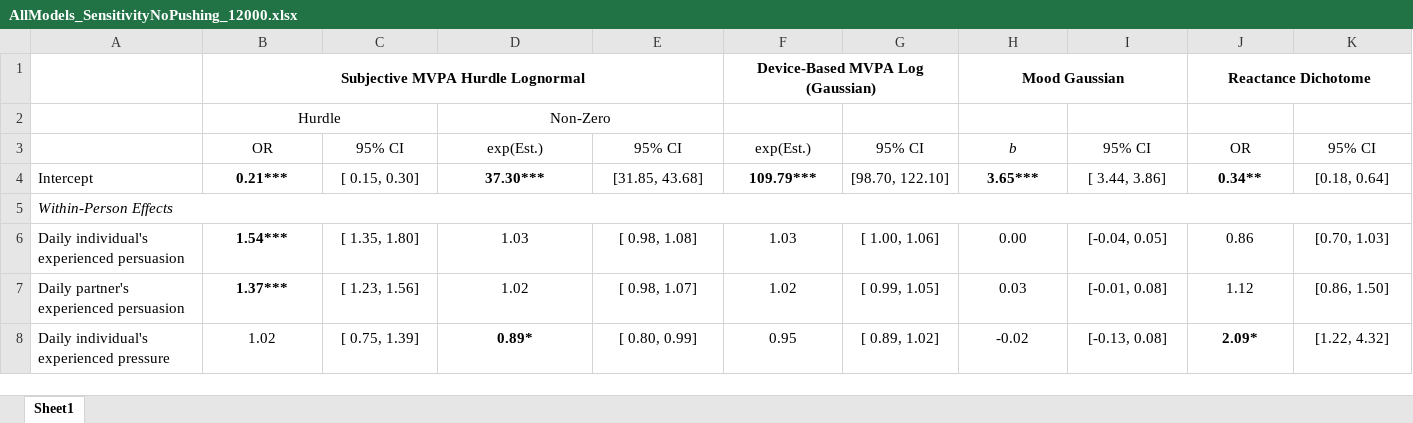
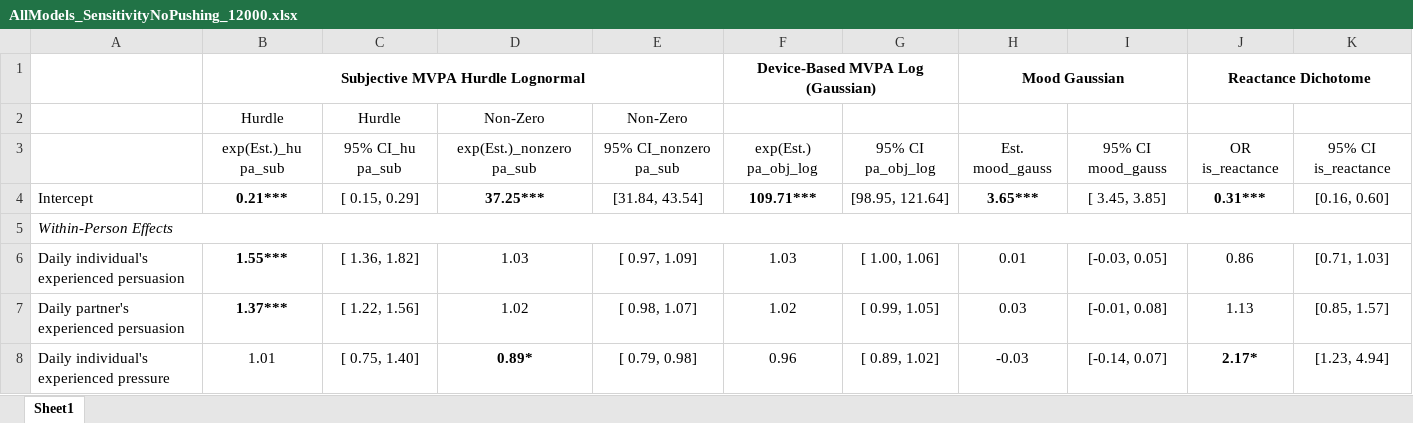
Before and after one commit to Pascal-Kueng/02TimeAndTiesControl, an Excel workbook: Output/AllModels_SensitivityNoPushing_12000.xlsx, sheet Sheet1, drawn as a sheet; only a part is shown; values as stored, in another font and other column widths than the file's, no borders; removed rows and columns are numbered as before the commit, all else as after; the diff covers the shown part only; the diff names each change by its address in the sheet, - before the commit and + after, or states it on an @@ line.

```diff
--- a/Output/AllModels_SensitivityNoPushing_12000.xlsx (sheet Sheet1)
+++ b/Output/AllModels_SensitivityNoPushing_12000.xlsx (sheet Sheet1)
-B2:C2 merged
-C2: (empty)
+C2: Hurdle
-D2:E2 merged
-E2: (empty)
+E2: Non-Zero
-row 3:  | OR | 95% CI | exp(Est.) | 95% CI | exp(Est.) | 95% CI | b | 95% CI | OR | 95% CI
+row 3:  | exp(Est.)_hu pa_sub | 95% CI_hu pa_sub | exp(Est.)_nonzero pa_sub | 95% CI_nonzero pa_sub | exp(Est.) pa_obj_log | 95% CI pa_obj_log | Est. mood_gauss | 95% CI mood_gauss | OR is_reactance | 95% CI is_reactance
-C4: [ 0.15, 0.30]
+C4: [ 0.15, 0.29]
-D4: 37.30***
+D4: 37.25***
-E4: [31.85, 43.68]
+E4: [31.84, 43.54]
-F4: 109.79***
+F4: 109.71***
-G4: [98.70, 122.10]
+G4: [98.95, 121.64]
-I4: [ 3.44, 3.86]
+I4: [ 3.45, 3.85]
-J4: 0.34**
+J4: 0.31***
-K4: [0.18, 0.64]
+K4: [0.16, 0.60]
-B6: 1.54***
+B6: 1.55***
-C6: [ 1.35, 1.80]
+C6: [ 1.36, 1.82]
-E6: [ 0.98, 1.08]
+E6: [ 0.97, 1.09]
-H6: 0.00
+H6: 0.01
-I6: [-0.04, 0.05]
+I6: [-0.03, 0.05]
-K6: [0.70, 1.03]
+K6: [0.71, 1.03]
-C7: [ 1.23, 1.56]
+C7: [ 1.22, 1.56]
-J7: 1.12
+J7: 1.13
-K7: [0.86, 1.50]
+K7: [0.85, 1.57]
-B8: 1.02
+B8: 1.01
-C8: [ 0.75, 1.39]
+C8: [ 0.75, 1.40]
-E8: [ 0.80, 0.99]
+E8: [ 0.79, 0.98]
-F8: 0.95
+F8: 0.96
-H8: -0.02
+H8: -0.03
-I8: [-0.13, 0.08]
+I8: [-0.14, 0.07]
-J8: 2.09*
+J8: 2.17*
-K8: [1.22, 4.32]
+K8: [1.23, 4.94]
```
Also changed, not shown: 6 added rows, 4 removed rows, 84 edited cells and cell formats elsewhere in this sheet, Output/AllModels_MainModels_3_level12000.xlsx, Output/AllModels_SensitivityBarriersFacilitators_12000.xlsx, 15 other files.
